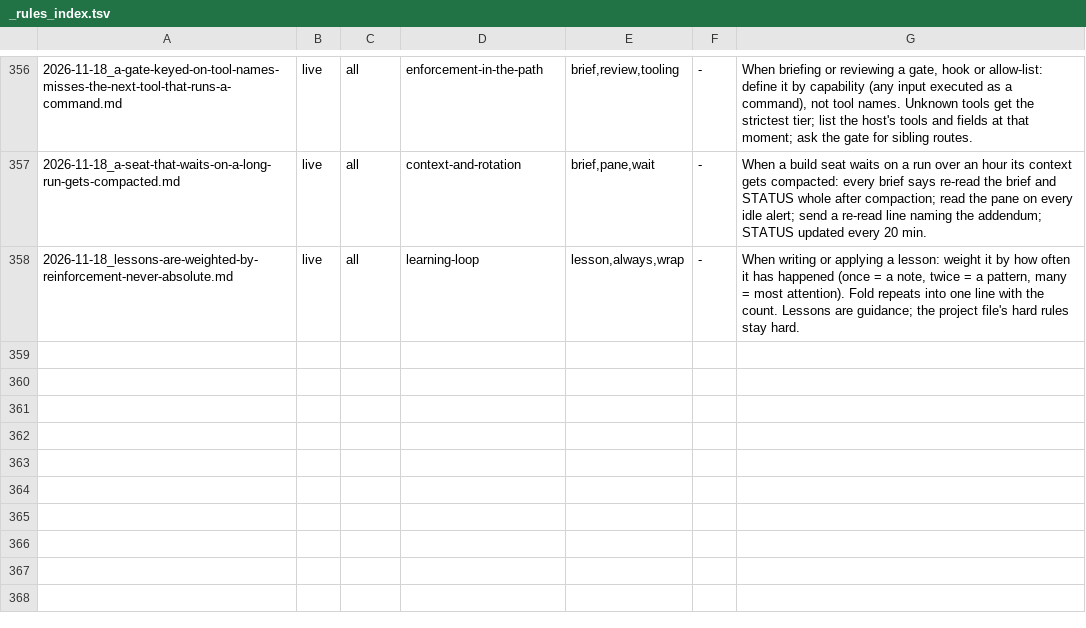
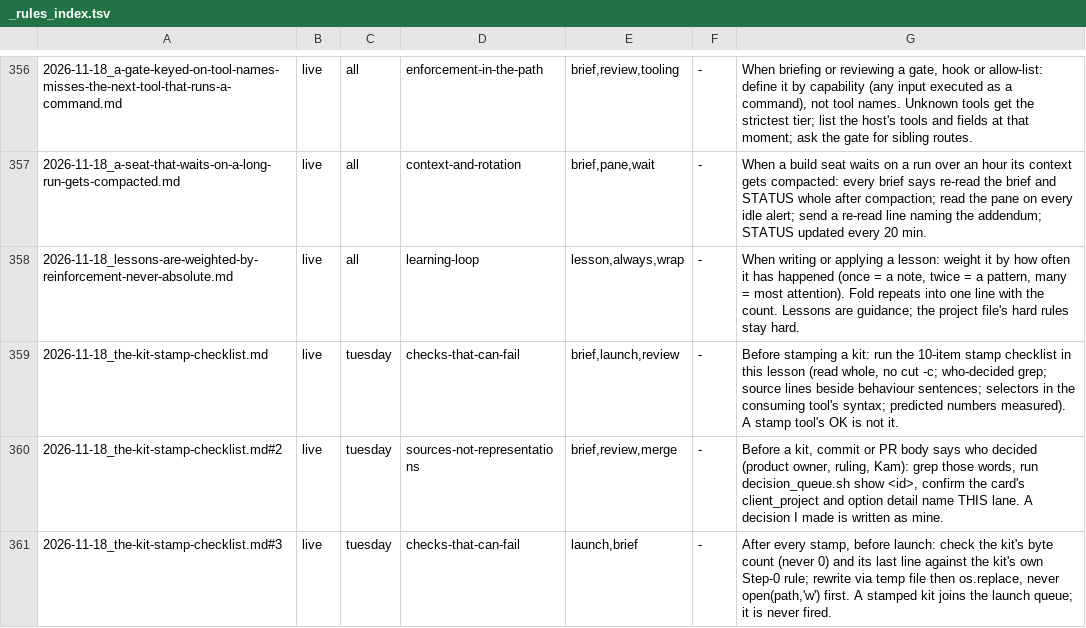
Before and after one commit to kamilkreiser/Wednesday, a TSV file: 0_Brain/learnings/_rules_index.tsv, drawn as a sheet; only a part is shown, gaps mark what is left out; the diff names each change by its address in the sheet, - before the commit and + after, or states it on an @@ line.

```diff
--- a/0_Brain/learnings/_rules_index.tsv
+++ b/0_Brain/learnings/_rules_index.tsv
+row 359: 2026-11-18_the-kit-stamp-checklist.md | live | tuesday | checks-that-can-fail | brief,launch,review | - | Before stamping a kit: run the 10-item stamp checklist in this lesson (read whole, no cut -c; who-decided grep; source lines beside behaviour sentences; selectors in the consuming tool's syntax; predicted numbers measured). A stamp tool's OK is not it.
+row 360: 2026-11-18_the-kit-stamp-checklist.md#2 | live | tuesday | sources-not-representations | brief,review,merge | - | Before a kit, commit or PR body says who decided (product owner, ruling, Kam): grep those words, run decision_queue.sh show <id>, confirm the card's client_project and option detail name THIS lane. A decision I made is written as mine.
+row 361: 2026-11-18_the-kit-stamp-checklist.md#3 | live | tuesday | checks-that-can-fail | launch,brief | - | After every stamp, before launch: check the kit's byte count (never 0) and its last line against the kit's own Step-0 rule; rewrite via temp file then os.replace, never open(path,'w') first. A stamped kit joins the launch queue; it is never fired.
```
Also changed, not shown: 4 other files.
